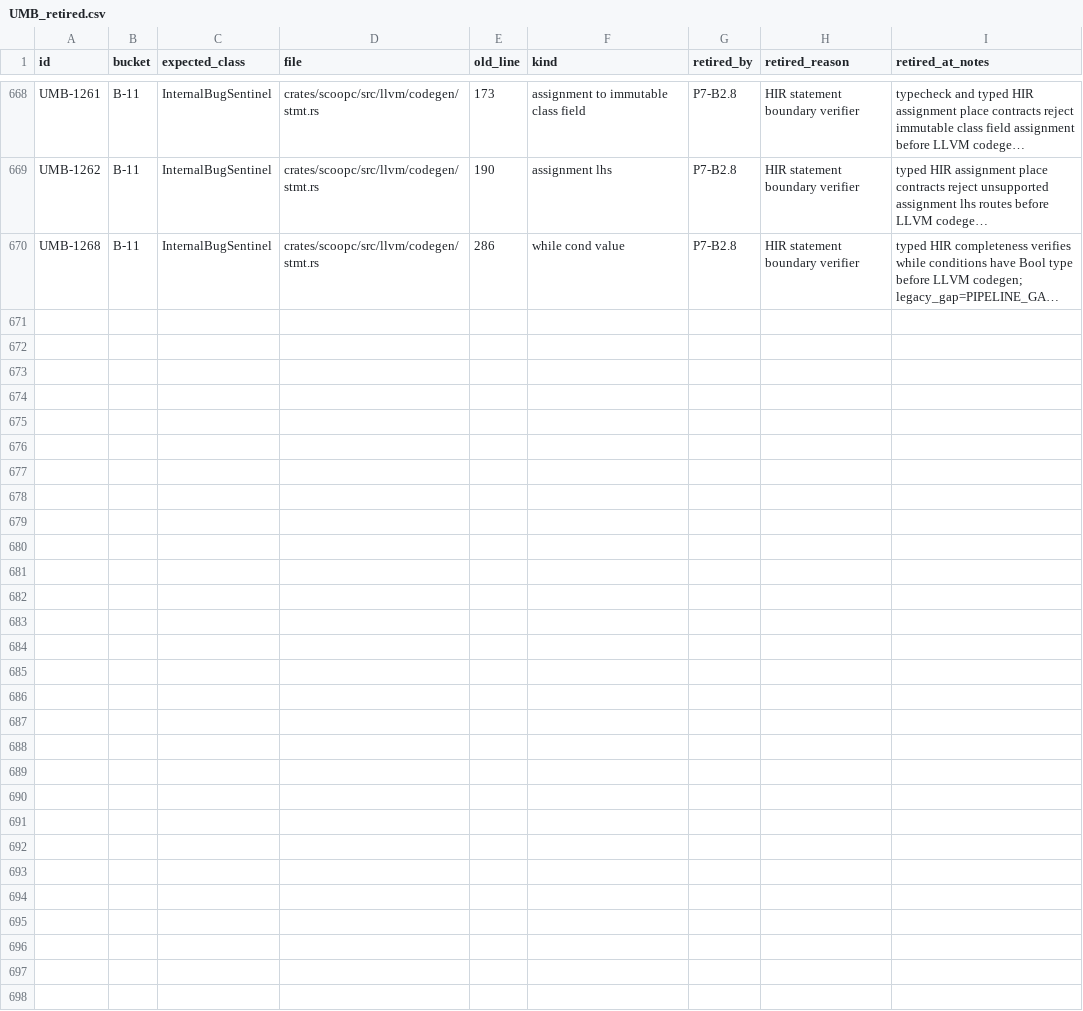
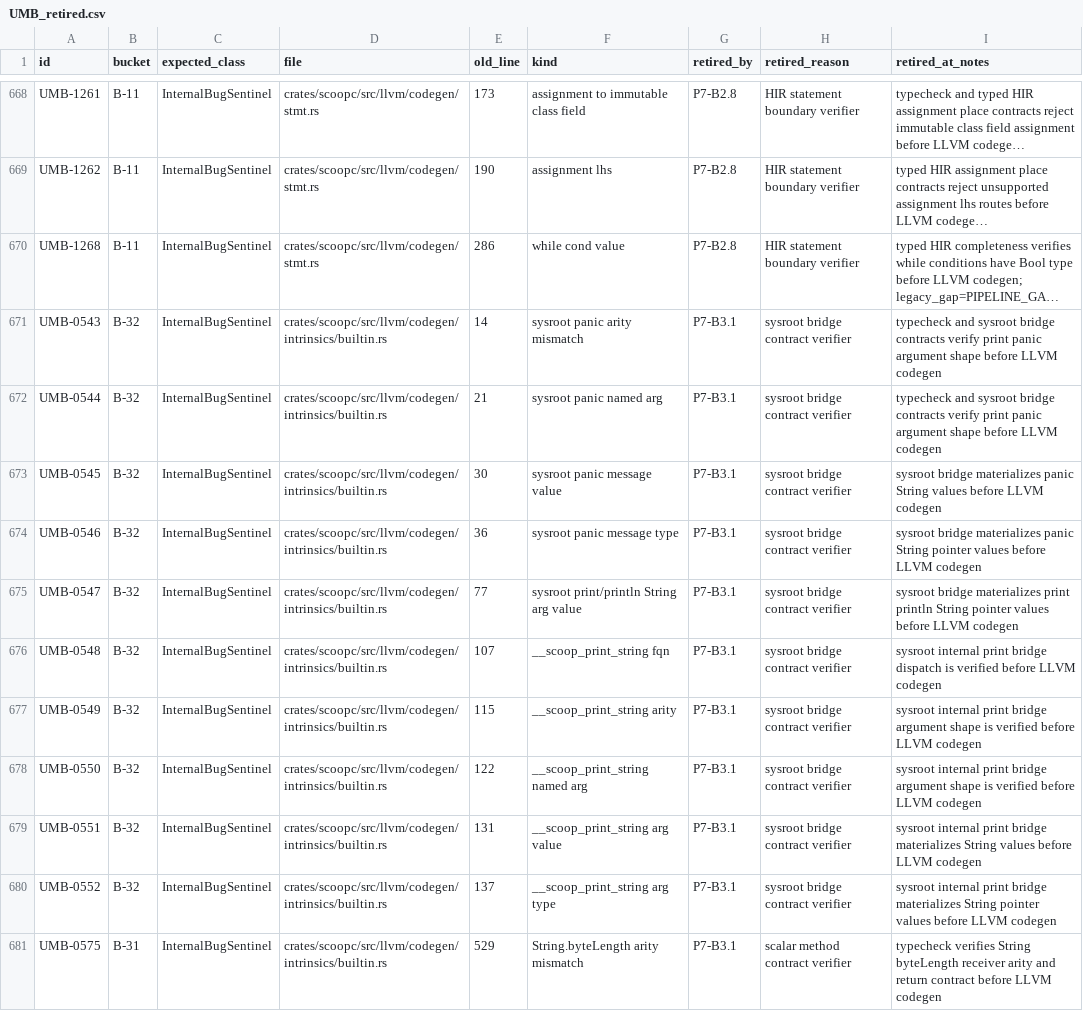
Before and after one commit to windoze/scoop, a CSV file: audit/UMB_retired.csv, drawn as a sheet; only a part is shown, gaps mark what is left out; long unchanged cells end in …; the diff covers the shown part only; the diff names each change by its address in the sheet, - before the commit and + after, or states it on an @@ line.

Commit message:
[P7-B3.1] Retire sysroot scalar UMB rows

```diff
--- a/audit/UMB_retired.csv
+++ b/audit/UMB_retired.csv
+row 671: UMB-0543 | B-32 | InternalBugSentinel | crates/scoopc/src/llvm/codegen/intrinsics/builtin.rs | 14 | sysroot panic arity mismatch | P7-B3.1 | sysroot bridge contract verifier | typecheck and sysroot bridge contracts verify print panic argument shape before LLVM codegen
+row 672: UMB-0544 | B-32 | InternalBugSentinel | crates/scoopc/src/llvm/codegen/intrinsics/builtin.rs | 21 | sysroot panic named arg | P7-B3.1 | sysroot bridge contract verifier | typecheck and sysroot bridge contracts verify print panic argument shape before LLVM codegen
+row 673: UMB-0545 | B-32 | InternalBugSentinel | crates/scoopc/src/llvm/codegen/intrinsics/builtin.rs | 30 | sysroot panic message value | P7-B3.1 | sysroot bridge contract verifier | sysroot bridge materializes panic String values before LLVM codegen
+row 674: UMB-0546 | B-32 | InternalBugSentinel | crates/scoopc/src/llvm/codegen/intrinsics/builtin.rs | 36 | sysroot panic message type | P7-B3.1 | sysroot bridge contract verifier | sysroot bridge materializes panic String pointer values before LLVM codegen
+row 675: UMB-0547 | B-32 | InternalBugSentinel | crates/scoopc/src/llvm/codegen/intrinsics/builtin.rs | 77 | sysroot print/println String arg value | P7-B3.1 | sysroot bridge contract verifier | sysroot bridge materializes print println String pointer values before LLVM codegen
+row 676: UMB-0548 | B-32 | InternalBugSentinel | crates/scoopc/src/llvm/codegen/intrinsics/builtin.rs | 107 | __scoop_print_string fqn | P7-B3.1 | sysroot bridge contract verifier | sysroot internal print bridge dispatch is verified before LLVM codegen
+row 677: UMB-0549 | B-32 | InternalBugSentinel | crates/scoopc/src/llvm/codegen/intrinsics/builtin.rs | 115 | __scoop_print_string arity | P7-B3.1 | sysroot bridge contract verifier | sysroot internal print bridge argument shape is verified before LLVM codegen
+row 678: UMB-0550 | B-32 | InternalBugSentinel | crates/scoopc/src/llvm/codegen/intrinsics/builtin.rs | 122 | __scoop_print_string named arg | P7-B3.1 | sysroot bridge contract verifier | sysroot internal print bridge argument shape is verified before LLVM codegen
+row 679: UMB-0551 | B-32 | InternalBugSentinel | crates/scoopc/src/llvm/codegen/intrinsics/builtin.rs | 131 | __scoop_print_string arg value | P7-B3.1 | sysroot bridge contract verifier | sysroot internal print bridge materializes String values before LLVM codegen
+row 680: UMB-0552 | B-32 | InternalBugSentinel | crates/scoopc/src/llvm/codegen/intrinsics/builtin.rs | 137 | __scoop_print_string arg type | P7-B3.1 | sysroot bridge contract verifier | sysroot internal print bridge materializes String pointer values before LLVM codegen
+row 681: UMB-0575 | B-31 | InternalBugSentinel | crates/scoopc/src/llvm/codegen/intrinsics/builtin.rs | 529 | String.byteLength arity mismatch | P7-B3.1 | scalar method contract verifier | typecheck verifies String byteLength receiver arity and return contract before LLVM codegen
```
Also changed, not shown: 11 added rows elsewhere in this file, 21 other files.
